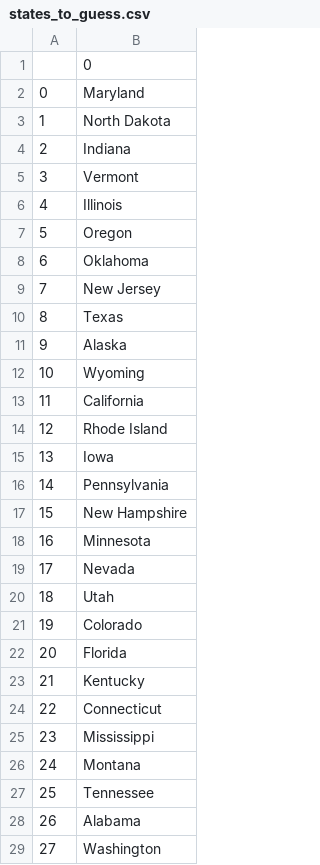
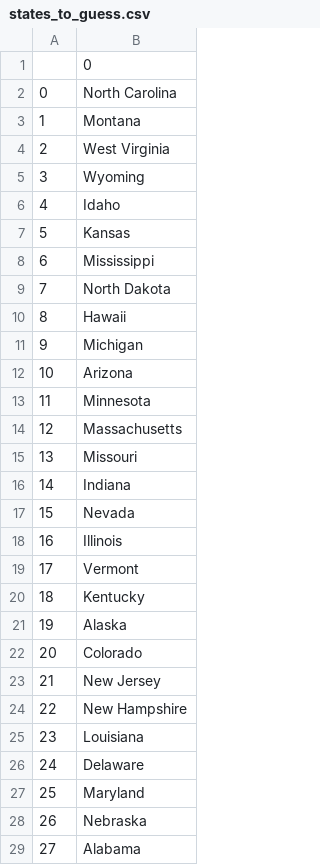
Before and after one commit to cwavedave/50statesguessinggame, a CSV file: states_to_guess.csv, drawn as a sheet; only a part is shown; the diff covers the shown part only.

```diff
--- a/states_to_guess.csv
+++ b/states_to_guess.csv
@@ -1,29 +1,29 @@
 ,0
-0,Maryland
-1,North Dakota
-2,Indiana
-3,Vermont
-4,Illinois
-5,Oregon
-6,Oklahoma
-7,New Jersey
-8,Texas
-9,Alaska
-10,Wyoming
-11,California
-12,Rhode Island
-13,Iowa
-14,Pennsylvania
-15,New Hampshire
-16,Minnesota
-17,Nevada
-18,Utah
-19,Colorado
-20,Florida
-21,Kentucky
-22,Connecticut
-23,Mississippi
-24,Montana
-25,Tennessee
-26,Alabama
-27,Washington
+0,North Carolina
+1,Montana
+2,West Virginia
+3,Wyoming
+4,Idaho
+5,Kansas
+6,Mississippi
+7,North Dakota
+8,Hawaii
+9,Michigan
+10,Arizona
+11,Minnesota
+12,Massachusetts
+13,Missouri
+14,Indiana
+15,Nevada
+16,Illinois
+17,Vermont
+18,Kentucky
+19,Alaska
+20,Colorado
+21,New Jersey
+22,New Hampshire
+23,Louisiana
+24,Delaware
+25,Maryland
+26,Nebraska
+27,Alabama
```
Also changed, not shown: 21 edited cells elsewhere in this file, 2 other files.
